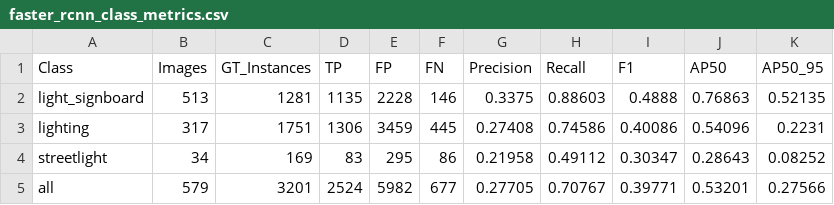
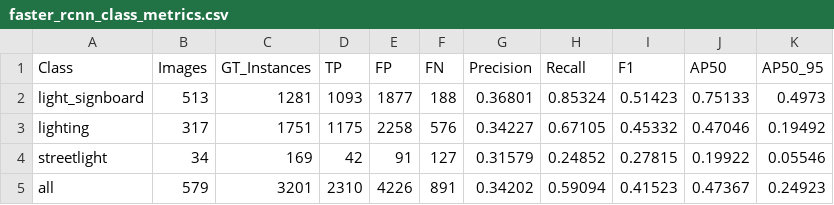
Before and after one commit to j8927/light_pollution, a CSV file: results/faster_rcnn_class_metrics.csv, drawn as a sheet.

```diff
--- a/results/faster_rcnn_class_metrics.csv
+++ b/results/faster_rcnn_class_metrics.csv
@@ -1,5 +1,5 @@
 Class,Images,GT_Instances,TP,FP,FN,Precision,Recall,F1,AP50,AP50_95
-light_signboard,513,1281,1135,2228,146,0.3375,0.88603,0.4888,0.76863,0.52135
-lighting,317,1751,1306,3459,445,0.27408,0.74586,0.40086,0.54096,0.2231
-streetlight,34,169,83,295,86,0.21958,0.49112,0.30347,0.28643,0.08252
-all,579,3201,2524,5982,677,0.27705,0.70767,0.39771,0.53201,0.27566
+light_signboard,513,1281,1093,1877,188,0.36801,0.85324,0.51423,0.75133,0.4973
+lighting,317,1751,1175,2258,576,0.34227,0.67105,0.45332,0.47046,0.19492
+streetlight,34,169,42,91,127,0.31579,0.24852,0.27815,0.19922,0.05546
+all,579,3201,2310,4226,891,0.34202,0.59094,0.41523,0.47367,0.24923
```
Also changed, not shown: results/model_comparison.csv, results/object_size_metrics.csv, 37 other files.
